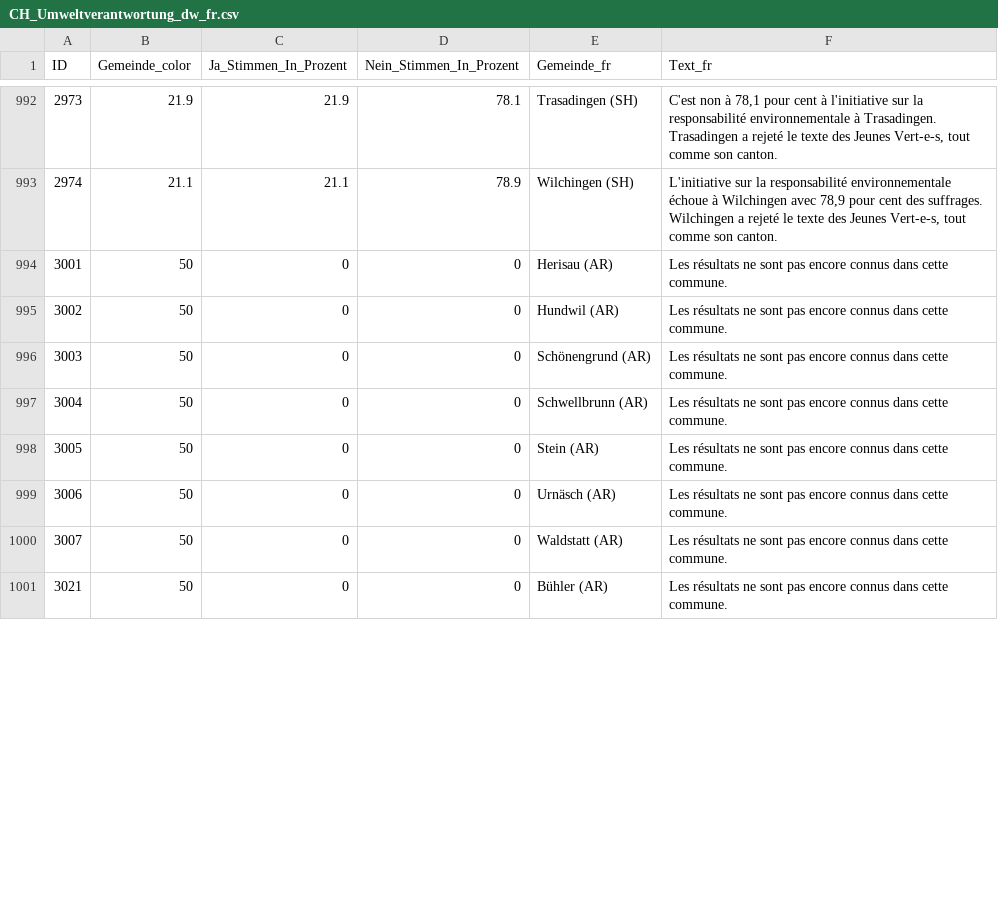
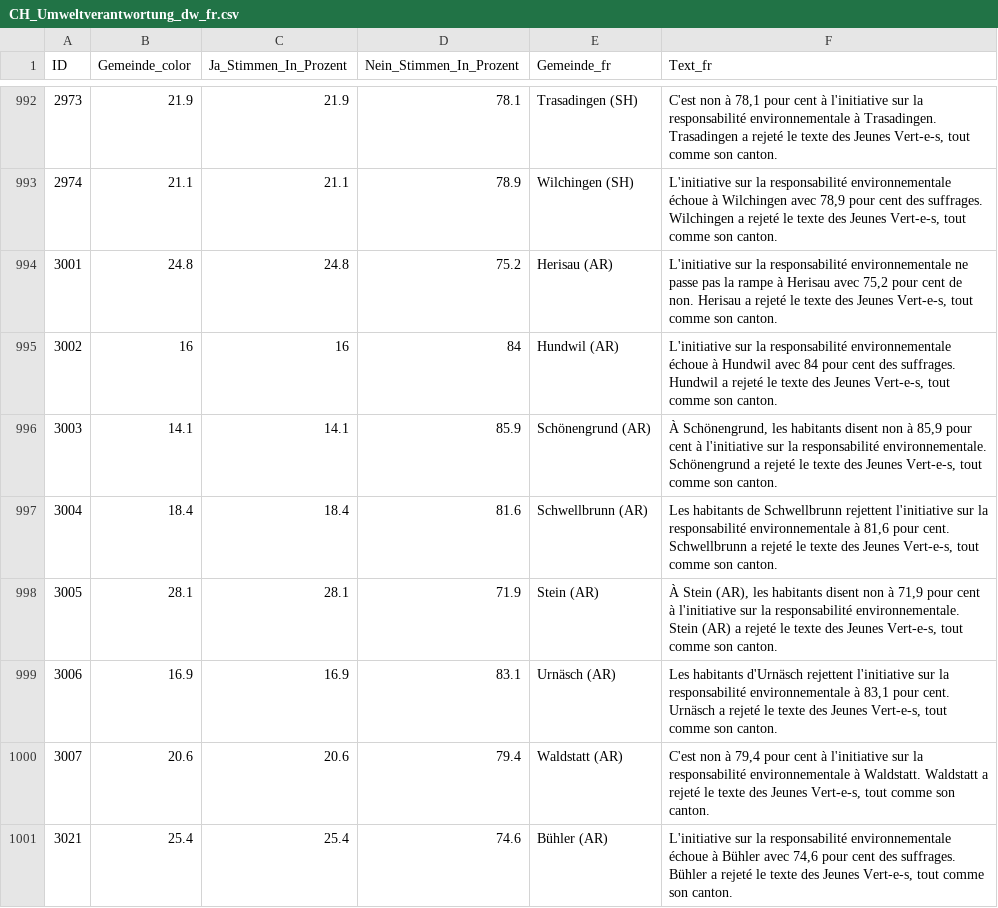
Before and after one commit to awp-finanznachrichten/lena_februar2025, a CSV file: Output_Switzerland/CH_Umweltverantwortung_dw_fr.csv, drawn as a sheet; only a part is shown, gaps mark what is left out; the diff covers the shown part only.

```diff
--- a/Output_Switzerland/CH_Umweltverantwortung_dw_fr.csv
+++ b/Output_Switzerland/CH_Umweltverantwortung_dw_fr.csv
@@ -993,9 +993,9 @@
 2974,21.1,21.1,78.9,"Wilchingen (SH)","L'initiative sur la responsabilité environnementale échoue à Wilchingen avec 78,9 pour cent des suffrages. Wilchingen a rejeté le texte des Jeunes Vert-e-s, tout comme son canton."
-3001,50,0,0,"Herisau (AR)","Les résultats ne sont pas encore connus dans cette commune."
-3002,50,0,0,"Hundwil (AR)","Les résultats ne sont pas encore connus dans cette commune."
-3003,50,0,0,"Schönengrund (AR)","Les résultats ne sont pas encore connus dans cette commune."
-3004,50,0,0,"Schwellbrunn (AR)","Les résultats ne sont pas encore connus dans cette commune."
-3005,50,0,0,"Stein (AR)","Les résultats ne sont pas encore connus dans cette commune."
-3006,50,0,0,"Urnäsch (AR)","Les résultats ne sont pas encore connus dans cette commune."
-3007,50,0,0,"Waldstatt (AR)","Les résultats ne sont pas encore connus dans cette commune."
-3021,50,0,0,"Bühler (AR)","Les résultats ne sont pas encore connus dans cette commune."
+3001,24.8,24.8,75.2,"Herisau (AR)","L'initiative sur la responsabilité environnementale ne passe pas la rampe à Herisau avec 75,2 pour cent de non. Herisau a rejeté le texte des Jeunes Vert-e-s, tout comme son canton."
+3002,16,16,84,"Hundwil (AR)","L'initiative sur la responsabilité environnementale échoue à Hundwil avec 84 pour cent des suffrages. Hundwil a rejeté le texte des Jeunes Vert-e-s, tout comme son canton."
+3003,14.1,14.1,85.9,"Schönengrund (AR)","À Schönengrund, les habitants disent non à 85,9 pour cent à l'initiative sur la responsabilité environnementale. Schönengrund a rejeté le texte des Jeunes Vert-e-s, tout comme son canton."
+3004,18.4,18.4,81.6,"Schwellbrunn (AR)","Les habitants de Schwellbrunn rejettent l'initiative sur la responsabilité environnementale à 81,6 pour cent. Schwellbrunn a rejeté le texte des Jeunes Vert-e-s, tout comme son canton."
+3005,28.1,28.1,71.9,"Stein (AR)","À Stein (AR), les habitants disent non à 71,9 pour cent à l'initiative sur la responsabilité environnementale. Stein (AR) a rejeté le texte des Jeunes Vert-e-s, tout comme son canton."
+3006,16.9,16.9,83.1,"Urnäsch (AR)","Les habitants d'Urnäsch rejettent l'initiative sur la responsabilité environnementale à 83,1 pour cent. Urnäsch a rejeté le texte des Jeunes Vert-e-s, tout comme son canton."
+3007,20.6,20.6,79.4,"Waldstatt (AR)","C'est non à 79,4 pour cent à l'initiative sur la responsabilité environnementale à Waldstatt. Waldstatt a rejeté le texte des Jeunes Vert-e-s, tout comme son canton."
+3021,25.4,25.4,74.6,"Bühler (AR)","L'initiative sur la responsabilité environnementale échoue à Bühler avec 74,6 pour cent des suffrages. Bühler a rejeté le texte des Jeunes Vert-e-s, tout comme son canton."
```
Also changed, not shown: 48 edited cells elsewhere in this file, Output_Cantons/AR_CH_Umweltverantwortung_dw_de.csv, Output_Overviews/Uebersicht_dw.csv, 5 other files.
